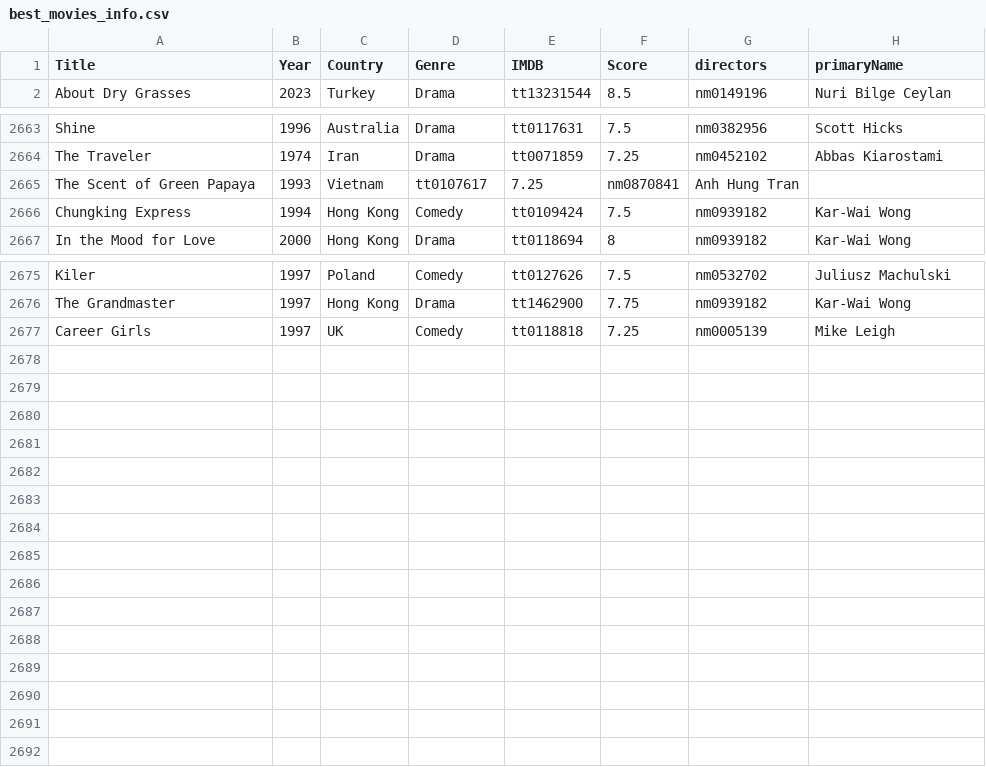
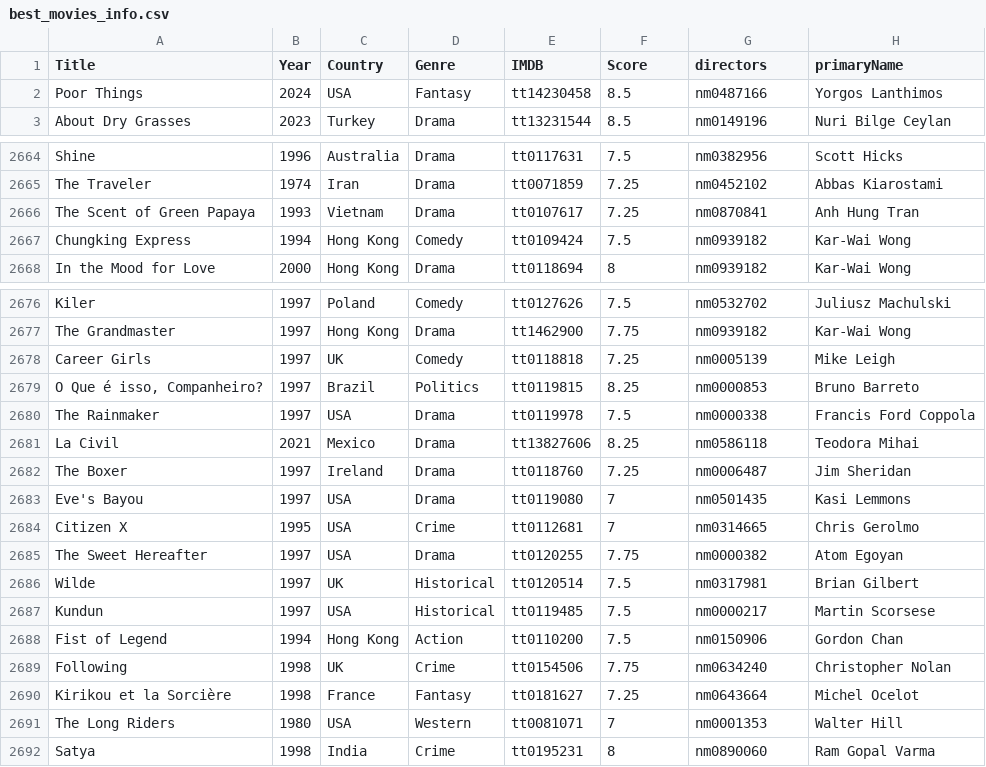
Before and after one commit to jpneto/movies, a CSV file: movies/best_movies_info.csv, drawn as a sheet; only a part is shown, gaps mark what is left out.

Commit message:
+movies

```diff
--- a/movies/best_movies_info.csv
+++ b/movies/best_movies_info.csv
@@ -1,2 +1,3 @@
 Title;Year;Country;Genre;IMDB;Score;directors;primaryName
+Poor Things;2024;USA;Fantasy;tt14230458;8.5;nm0487166;Yorgos Lanthimos
 About Dry Grasses;2023;Turkey;Drama;tt13231544;8.5;nm0149196;Nuri Bilge Ceylan
@@ -2664,3 +2665,3 @@ Shine;1996;Australia;Drama;tt0117631;7.5;nm0382956;Scott Hicks
 The Traveler;1974;Iran;Drama;tt0071859;7.25;nm0452102;Abbas Kiarostami
-The Scent of Green Papaya;1993;Vietnam;tt0107617;7.25;nm0870841;Anh Hung Tran
+The Scent of Green Papaya;1993;Vietnam;Drama;tt0107617;7.25;nm0870841;Anh Hung Tran
 Chungking Express;1994;Hong Kong;Comedy;tt0109424;7.5;nm0939182;Kar-Wai Wong
@@ -2677 +2678,15 @@ The Grandmaster;1997;Hong Kong;Drama;tt1462900;7.75;nm0939182;Kar-Wai Wong
 Career Girls;1997;UK;Comedy;tt0118818;7.25;nm0005139;Mike Leigh
+O Que é isso, Companheiro?;1997;Brazil;Politics;tt0119815;8.25;nm0000853;Bruno Barreto
+The Rainmaker;1997;USA;Drama;tt0119978;7.5;nm0000338;Francis Ford Coppola
+La Civil;2021;Mexico;Drama;tt13827606;8.25;nm0586118;Teodora Mihai
+The Boxer;1997;Ireland;Drama;tt0118760;7.25;nm0006487;Jim Sheridan
+Eve's Bayou;1997;USA;Drama;tt0119080;7;nm0501435;Kasi Lemmons
+Citizen X;1995;USA;Crime;tt0112681;7;nm0314665;Chris Gerolmo
+The Sweet Hereafter;1997;USA;Drama;tt0120255;7.75;nm0000382;Atom Egoyan
+Wilde;1997;UK;Historical;tt0120514;7.5;nm0317981;Brian Gilbert
+Kundun;1997;USA;Historical;tt0119485;7.5;nm0000217;Martin Scorsese
+Fist of Legend;1994;Hong Kong;Action;tt0110200;7.5;nm0150906;Gordon Chan
+Following;1998;UK;Crime;tt0154506;7.75;nm0634240;Christopher Nolan
+Kirikou et la Sorcière;1998;France;Fantasy;tt0181627;7.25;nm0643664;Michel Ocelot
+The Long Riders;1980;USA;Western;tt0081071;7;nm0001353;Walter Hill
+Satya;1998;India;Crime;tt0195231;8;nm0890060;Ram Gopal Varma
```
Also changed, not shown: 2 other files.
